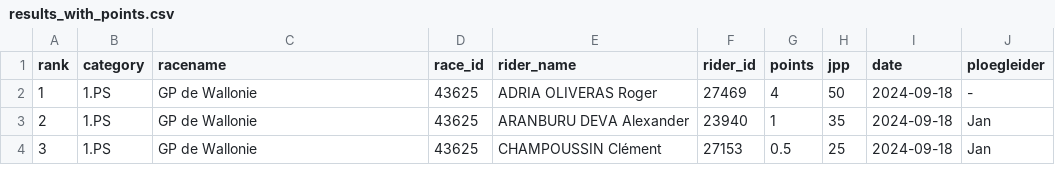
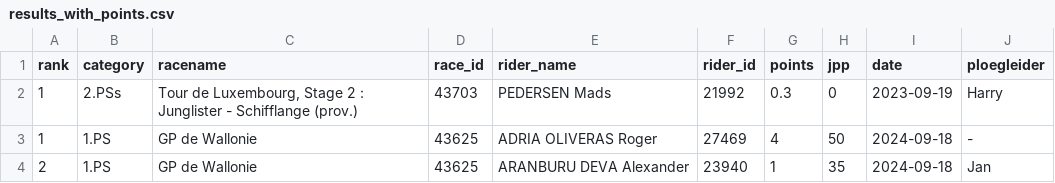
Before and after one commit to wijnandb/wielerspel2023, a CSV file: _data/results_with_points.csv, drawn as a sheet; only a part is shown; the shorter side is filled out with more unchanged rows; the diff names each change by its address in the sheet, - before the commit and + after, or states it on an @@ line.

Commit message:
Points processed at 2024-09-19T17:08:52

```diff
--- a/_data/results_with_points.csv
+++ b/_data/results_with_points.csv
+row 2: 1 | 2.PSs | Tour de Luxembourg, Stage 2 : Junglister - Schifflange (prov.) | 43703 | PEDERSEN Mads | 21992 | 0.3 | 0 | 2023-09-19 | Harry
```
Also changed, not shown: _data/latest_results_with_points.csv, _data/ploegleiders/harry.csv, 5 other files.
